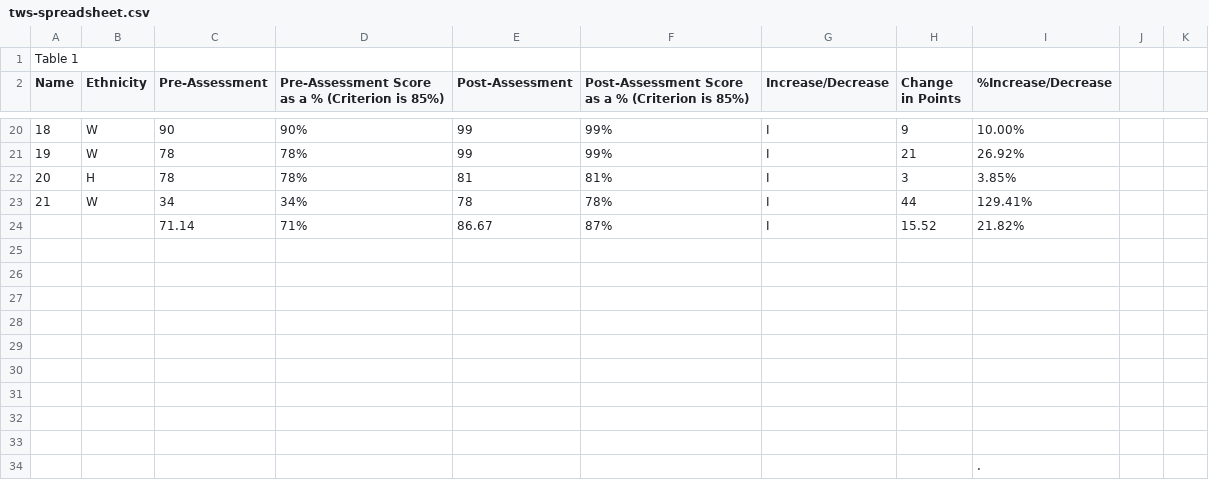
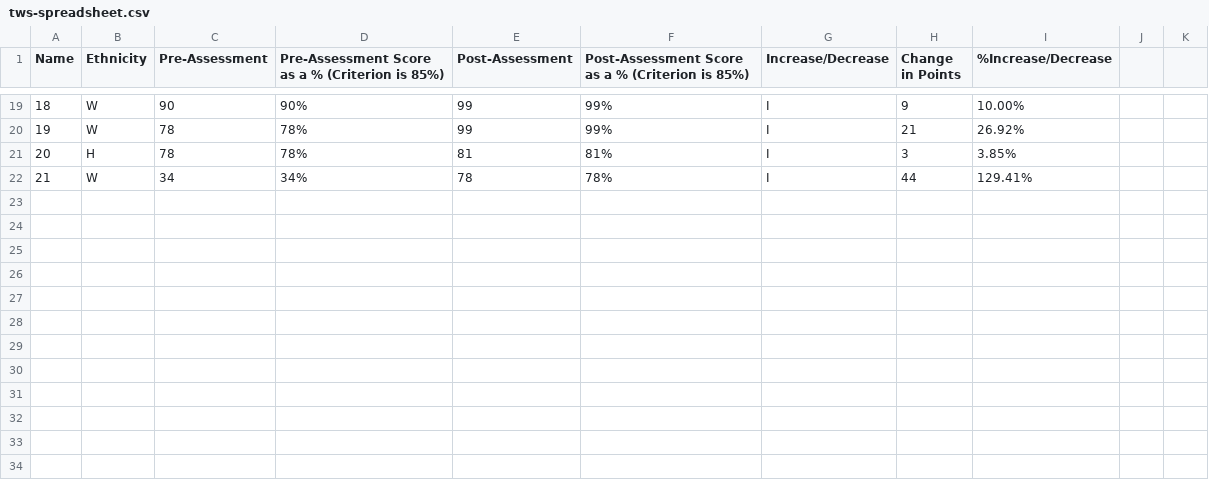
Before and after one commit to caraadong/classassesment, a CSV file: tws-spreadsheet.csv, drawn as a sheet; only a part is shown, gaps mark what is left out.

Commit message:
Update tws-spreadsheet.csv

```diff
--- a/tws-spreadsheet.csv
+++ b/tws-spreadsheet.csv
@@ -1,2 +1 @@
-Table 1
 Name,Ethnicity,Pre-Assessment,Pre-Assessment Score as a  %       (Criterion is  85%)   ,Post-Assessment,Post-Assessment Score as a %       (Criterion is  85%)       ,Increase/Decrease,Change in Points,%Increase/Decrease,,
@@ -23,12 +22 @@ Name,Ethnicity,Pre-Assessment,Pre-Assessment Score as a  %       (Criterion is
 21,W,34,34%,78,78%,I,44,129.41%,,
-,,71.14,71%,86.67,87%,I,15.52,21.82%,,
-,,,,,,,,,,
-,,,,,,,,,,
-,,,,,,,,,,
-,,,,,,,,,,
-,,,,,,,,,,
-,,,,,,,,,,
-,,,,,,,,,,
-,,,,,,,,,,
-,,,,,,,,,,
-,,,,,,,,.,,
```
